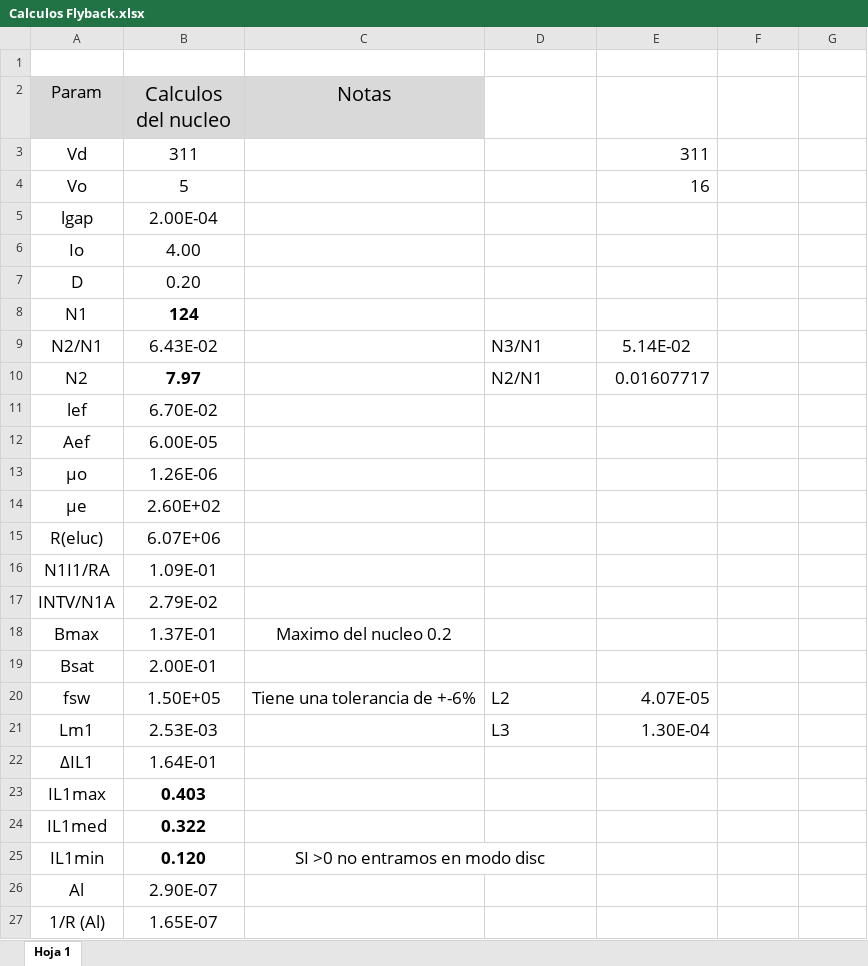
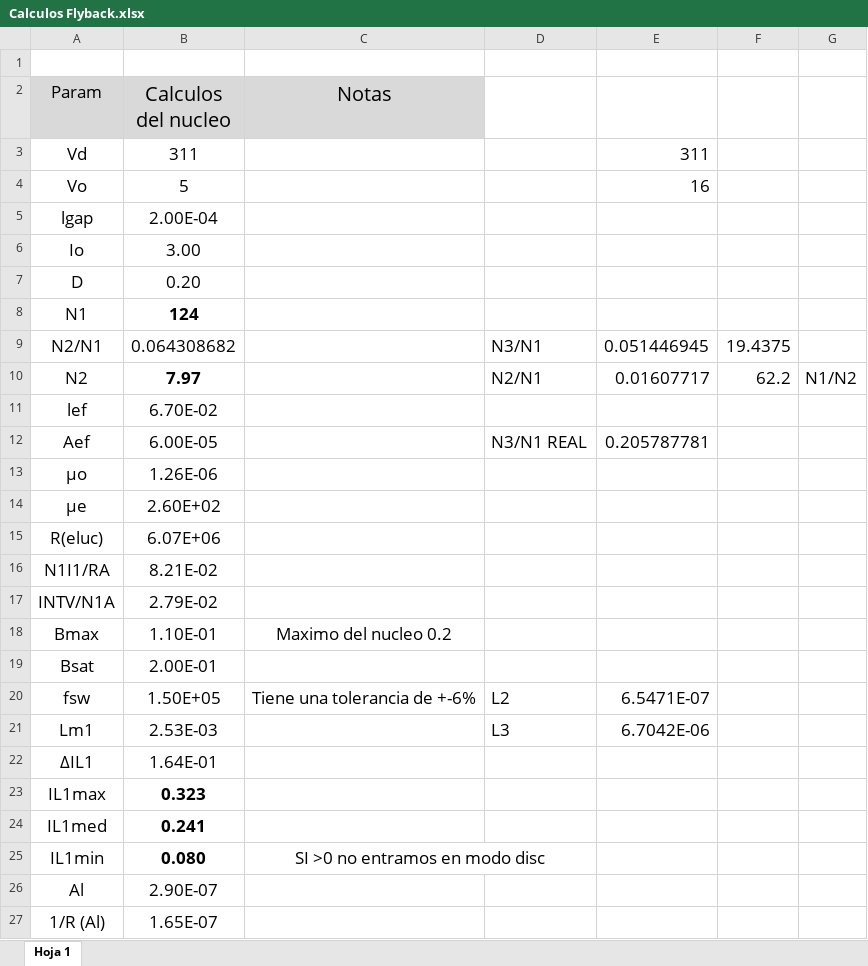
Before and after one commit to micho12345/TPs-G1_E4, an Excel workbook: TP2/Calculos Flyback.xlsx, sheet Hoja 1, drawn as a sheet; only a part is shown; values as stored, in another font and other column widths than the file's, no borders; conditional formats not drawn; the diff names each change by its address in the sheet, - before the commit and + after, or states it on an @@ line.

```diff
--- a/TP2/Calculos Flyback.xlsx (sheet Hoja 1)
+++ b/TP2/Calculos Flyback.xlsx (sheet Hoja 1)
-B6 (Calculos del nucleo): 4.00
+B6 (Calculos del nucleo): 3.00
-B9 (Calculos del nucleo): 6.43E-02
+B9 (Calculos del nucleo): 0.064308682
-E9: 5.14E-02
+E9: 0.051446945
-F9: (empty)
+F9: 19.4375
-F10: (empty)
+F10: 62.2
-G10: (empty)
+G10: N1/N2
-D12: (empty)
+D12: N3/N1 REAL
-E12: (empty)
+E12: 0.205787781
-B16 (Calculos del nucleo): 1.09E-01
+B16 (Calculos del nucleo): 8.21E-02
-B18 (Calculos del nucleo): 1.37E-01
+B18 (Calculos del nucleo): 1.10E-01
-E20: 4.07E-05
+E20: 6.5471E-07
-E21: 1.30E-04
+E21: 6.7042E-06
-B23 (Calculos del nucleo): 0.403
+B23 (Calculos del nucleo): 0.323
-B24 (Calculos del nucleo): 0.322
+B24 (Calculos del nucleo): 0.241
-B25 (Calculos del nucleo): 0.120
+B25 (Calculos del nucleo): 0.080
```
Also changed, not shown: 6 other files.
